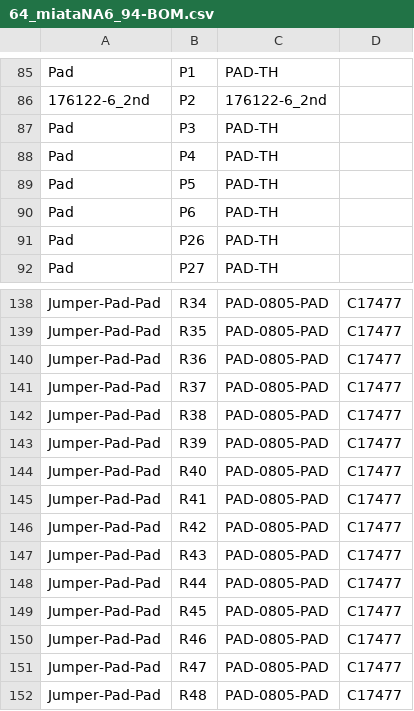
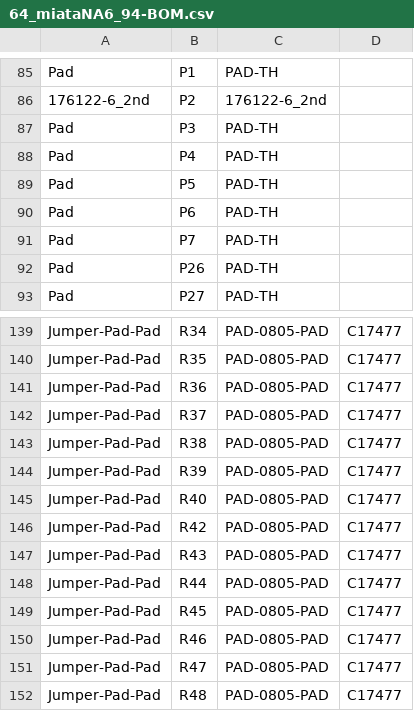
Before and after one commit to rusefi/hellen-miata-NA6, a CSV file: boards/hellen64_miataNA6_94-b/frame/64_miataNA6_94-BOM.csv, drawn as a sheet; only a part is shown, gaps mark what is left out; removed rows and columns are numbered as before the commit, all else as after; the diff names each change by its address in the sheet, - before the commit and + after, or states it on an @@ line.

```diff
--- a/boards/hellen64_miataNA6_94-b/frame/64_miataNA6_94-BOM.csv
+++ b/boards/hellen64_miataNA6_94-b/frame/64_miataNA6_94-BOM.csv
+row 91: Pad | P7 | PAD-TH
-row 145: Jumper-Pad-Pad | R41 | PAD-0805-PAD | C17477
```
Also changed, not shown: boards/hellen64_miataNA6_94-b/board/hellen64_miataNA6_94-b-BOM.csv, boards/hellen64_miataNA6_94-b/board/hellen64_miataNA6_94-b-CPL.csv, 41 other files.
